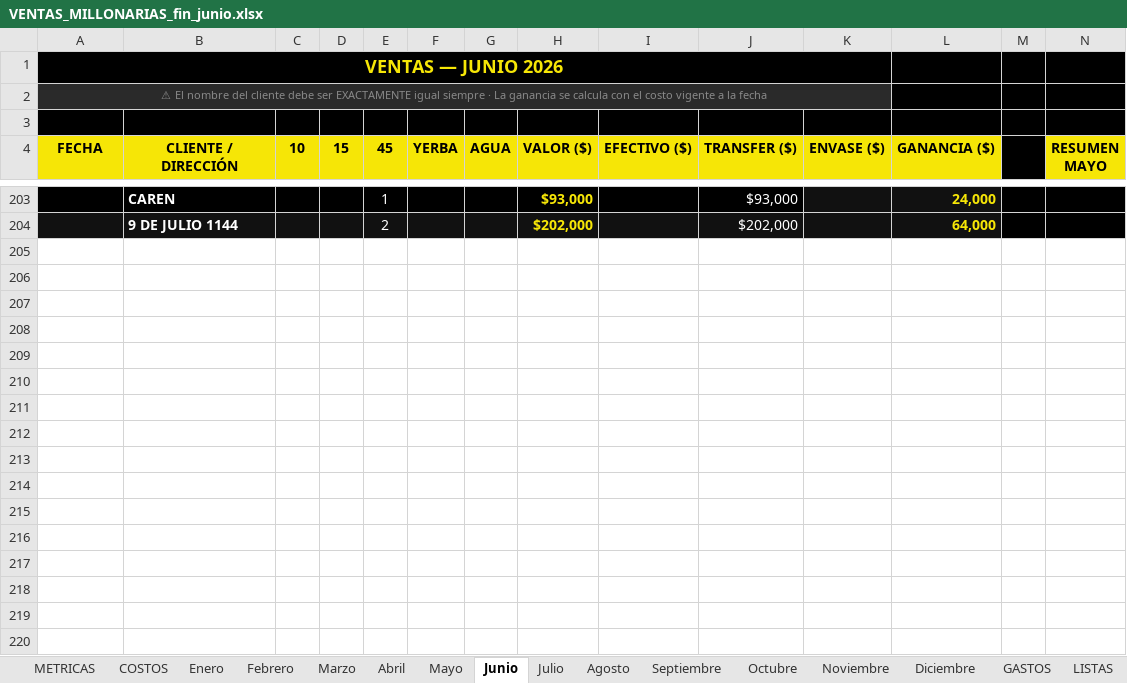
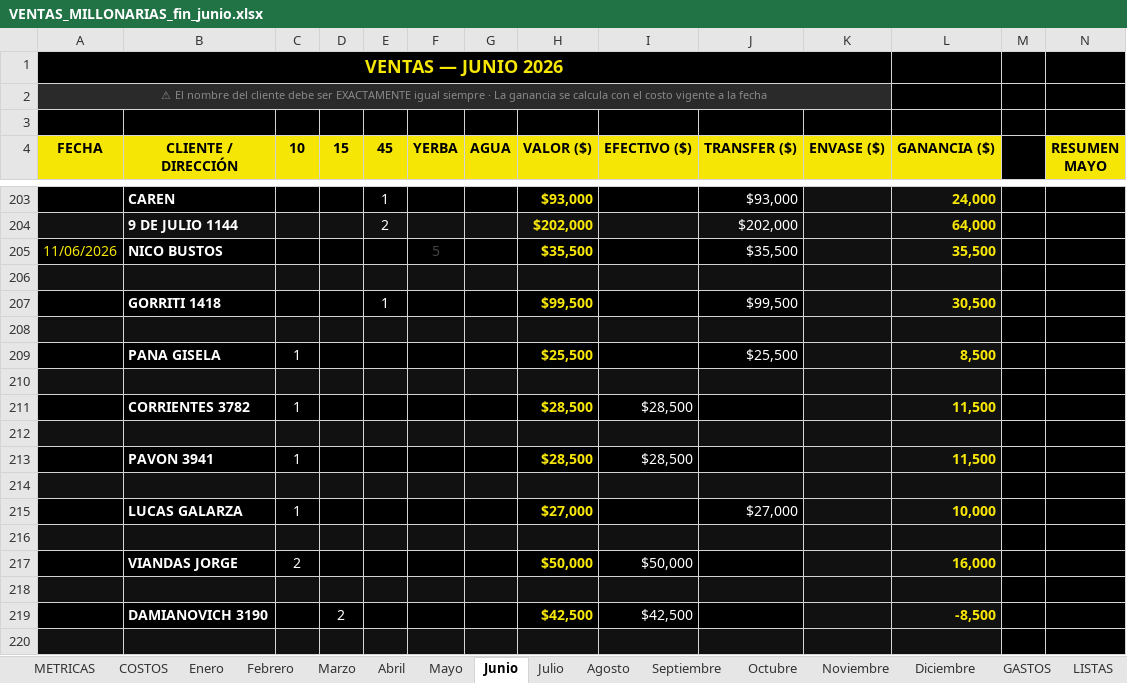
Before and after one commit to alan-galiano/sistema-galiano, an Excel workbook: VENTAS_MILLONARIAS_fin_junio.xlsx, sheet Junio, drawn as a sheet; only a part is shown, gaps mark what is left out; values as stored, in another font and other column widths than the file's, no borders; rows hold the shown columns only; the diff covers the shown part only; the diff names each change by its address in the sheet, - before the commit and + after, or states it on an @@ line.

Commit message:
Ventas 11 y 12/06 cargadas

```diff
--- a/VENTAS_MILLONARIAS_fin_junio.xlsx (sheet Junio)
+++ b/VENTAS_MILLONARIAS_fin_junio.xlsx (sheet Junio)
+row 205: 11/06/2026 | NICO BUSTOS |  |  |  | 5 |  | $35,500 |  | $35,500 |  | 35,500
+row 206: (empty)
+row 207:  | GORRITI 1418 |  |  | 1 |  |  | $99,500 |  | $99,500 |  | 30,500
+row 208: (empty)
+row 209:  | PANA GISELA | 1 |  |  |  |  | $25,500 |  | $25,500 |  | 8,500
+row 210: (empty)
+row 211:  | CORRIENTES 3782 | 1 |  |  |  |  | $28,500 | $28,500 |  |  | 11,500
+row 212: (empty)
+row 213:  | PAVON 3941 | 1 |  |  |  |  | $28,500 | $28,500 |  |  | 11,500
+row 214: (empty)
+row 215:  | LUCAS GALARZA | 1 |  |  |  |  | $27,000 |  | $27,000 |  | 10,000
+row 216: (empty)
+row 217:  | VIANDAS JORGE | 2 |  |  |  |  | $50,000 | $50,000 |  |  | 16,000
+row 218: (empty)
+row 219:  | DAMIANOVICH 3190 |  | 2 |  |  |  | $42,500 | $42,500 |  |  | -8,500
+row 220: (empty)
```
Also changed, not shown: 57 added rows elsewhere in this sheet.
